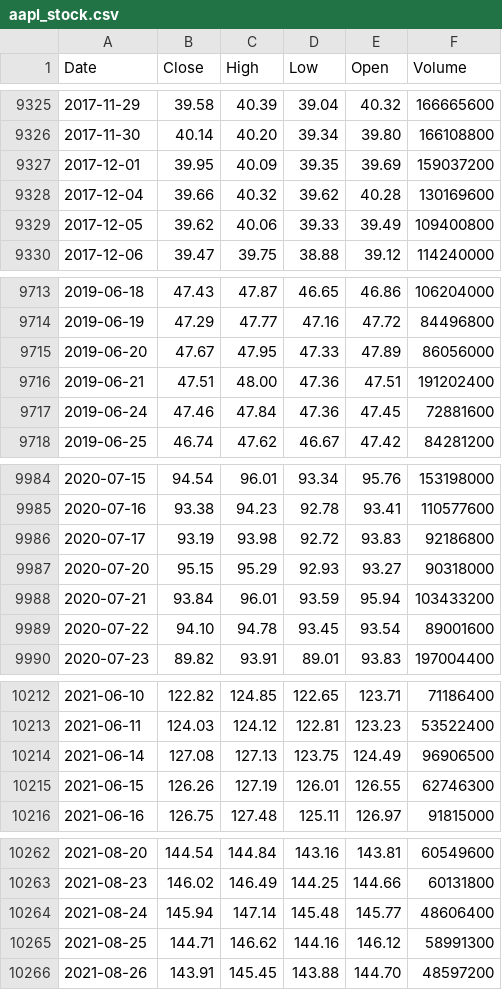
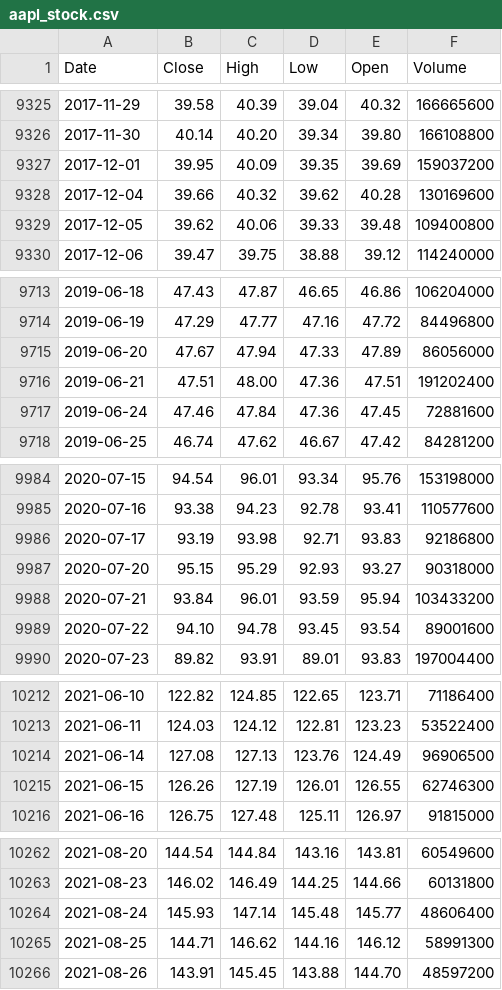
Before and after one commit to deraficionado-gif/stocks, a CSV file: data/aapl_stock.csv, drawn as a sheet; only a part is shown, gaps mark what is left out; the diff covers the shown part only.

```diff
--- a/data/aapl_stock.csv
+++ b/data/aapl_stock.csv
@@ -9328,3 +9328,3 @@ Date,Close,High,Low,Open,Volume
 2017-12-04,39.66,40.32,39.62,40.28,130169600
-2017-12-05,39.62,40.06,39.33,39.49,109400800
+2017-12-05,39.62,40.06,39.33,39.48,109400800
 2017-12-06,39.47,39.75,38.88,39.12,114240000
@@ -9714,3 +9714,3 @@ Date,Close,High,Low,Open,Volume
 2019-06-19,47.29,47.77,47.16,47.72,84496800
-2019-06-20,47.67,47.95,47.33,47.89,86056000
+2019-06-20,47.67,47.94,47.33,47.89,86056000
 2019-06-21,47.51,48.00,47.36,47.51,191202400
@@ -9985,3 +9985,3 @@ Date,Close,High,Low,Open,Volume
 2020-07-16,93.38,94.23,92.78,93.41,110577600
-2020-07-17,93.19,93.98,92.72,93.83,92186800
+2020-07-17,93.19,93.98,92.71,93.83,92186800
 2020-07-20,95.15,95.29,92.93,93.27,90318000
@@ -10213,3 +10213,3 @@ Date,Close,High,Low,Open,Volume
 2021-06-11,124.03,124.12,122.81,123.23,53522400
-2021-06-14,127.08,127.13,123.75,124.49,96906500
+2021-06-14,127.08,127.13,123.76,124.49,96906500
 2021-06-15,126.26,127.19,126.01,126.55,62746300
@@ -10263,3 +10263,3 @@ Date,Close,High,Low,Open,Volume
 2021-08-23,146.02,146.49,144.25,144.66,60131800
-2021-08-24,145.94,147.14,145.48,145.77,48606400
+2021-08-24,145.93,147.14,145.48,145.77,48606400
 2021-08-25,144.71,146.62,144.16,146.12,58991300
```
Also changed, not shown: 1 added row and 15 edited cells elsewhere in this file, data/msft_stock.csv.
